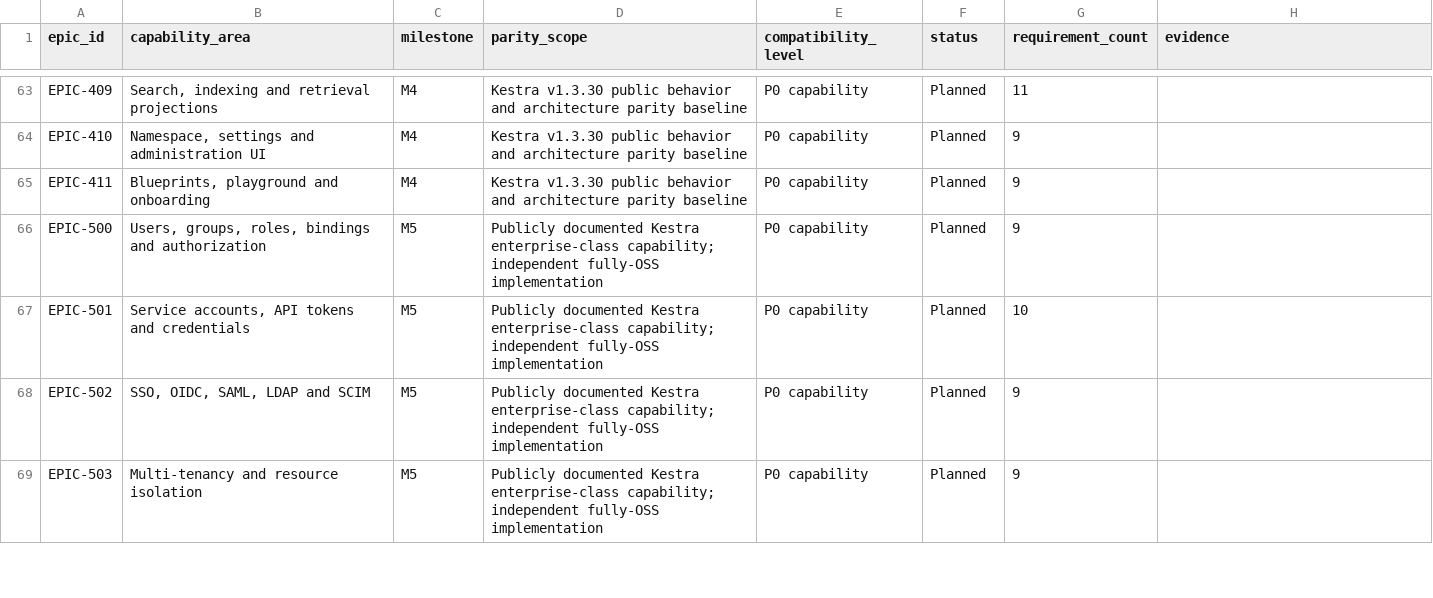
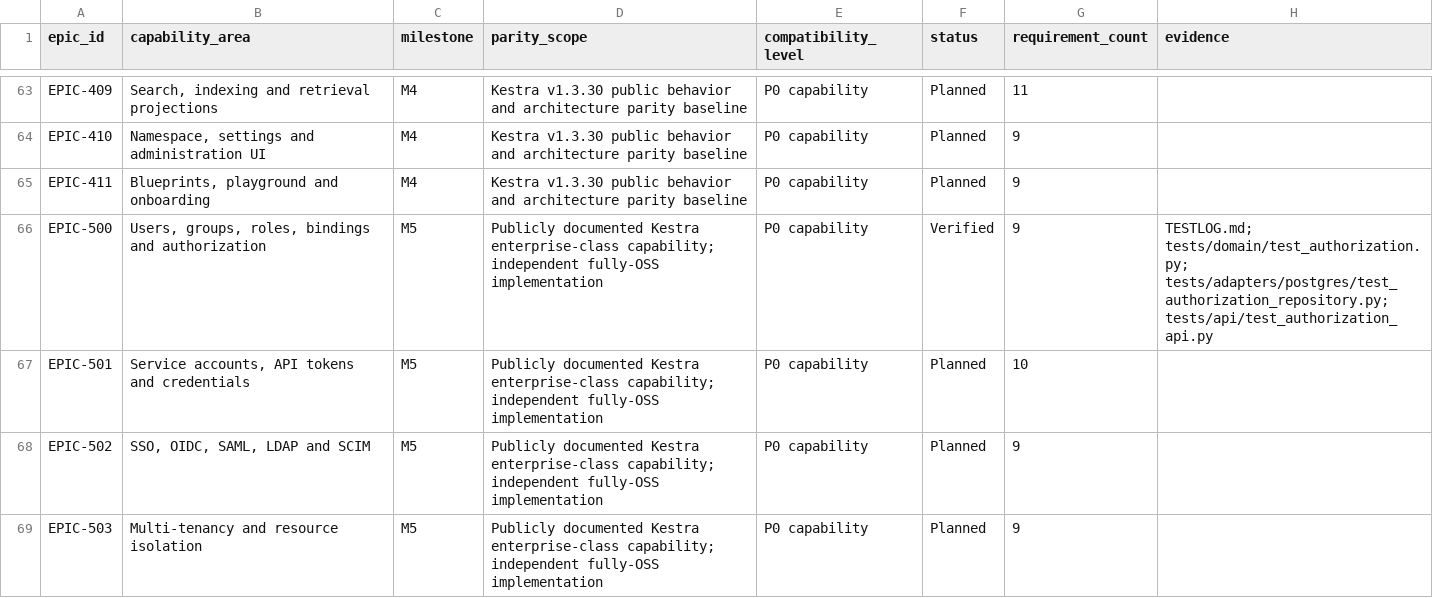
Before and after one commit to samchung95/amesh, a CSV file: requirements/parity-matrix.csv, drawn as a sheet; only a part is shown, gaps mark what is left out.

Commit message:
feat: complete scoped authorization

```diff
--- a/requirements/parity-matrix.csv
+++ b/requirements/parity-matrix.csv
@@ -65,3 +65,3 @@ EPIC-410,"Namespace, settings and administration UI",M4,Kestra v1.3.30 public be
 EPIC-411,"Blueprints, playground and onboarding",M4,Kestra v1.3.30 public behavior and architecture parity baseline,P0 capability,Planned,9,
-EPIC-500,"Users, groups, roles, bindings and authorization",M5,Publicly documented Kestra enterprise-class capability; independent fully-OSS implementation,P0 capability,Planned,9,
+EPIC-500,"Users, groups, roles, bindings and authorization",M5,Publicly documented Kestra enterprise-class capability; independent fully-OSS implementation,P0 capability,Verified,9,TESTLOG.md; tests/domain/test_authorization.py; tests/adapters/postgres/test_authorization_repository.py; tests/api/test_authorization_api.py
 EPIC-501,"Service accounts, API tokens and credentials",M5,Publicly documented Kestra enterprise-class capability; independent fully-OSS implementation,P0 capability,Planned,10,
```
Also changed, not shown: requirements/traceability.csv, requirements/urs.csv, 37 other files.
